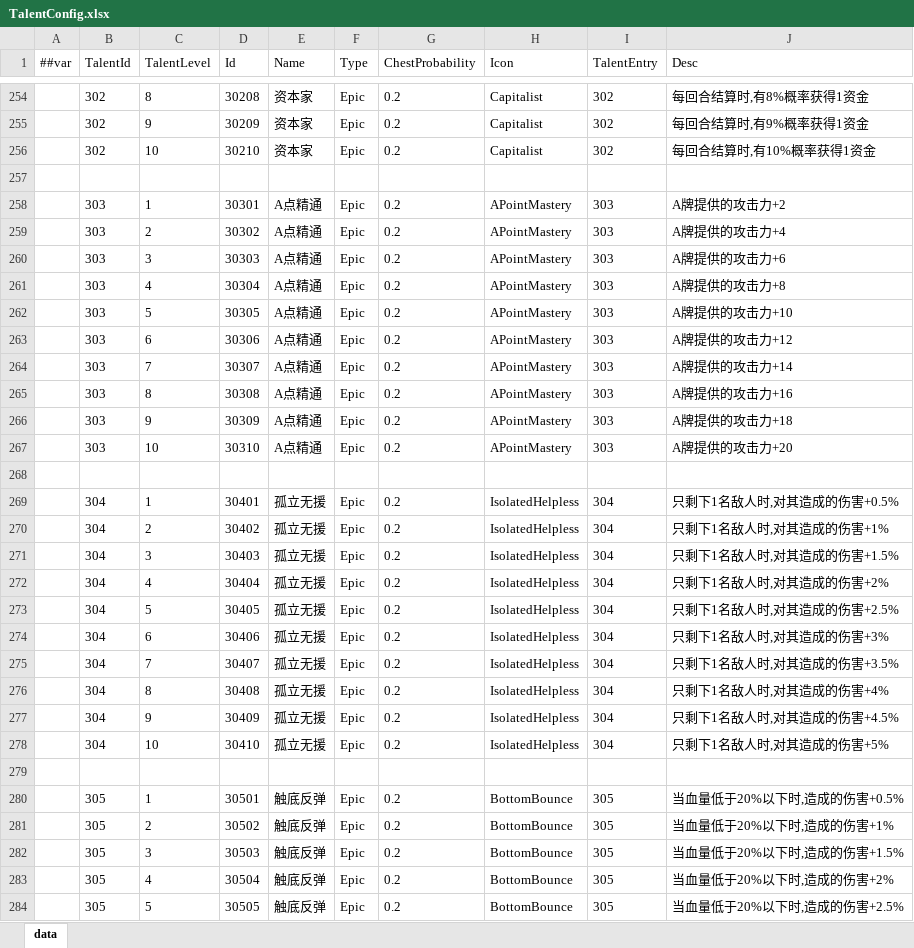
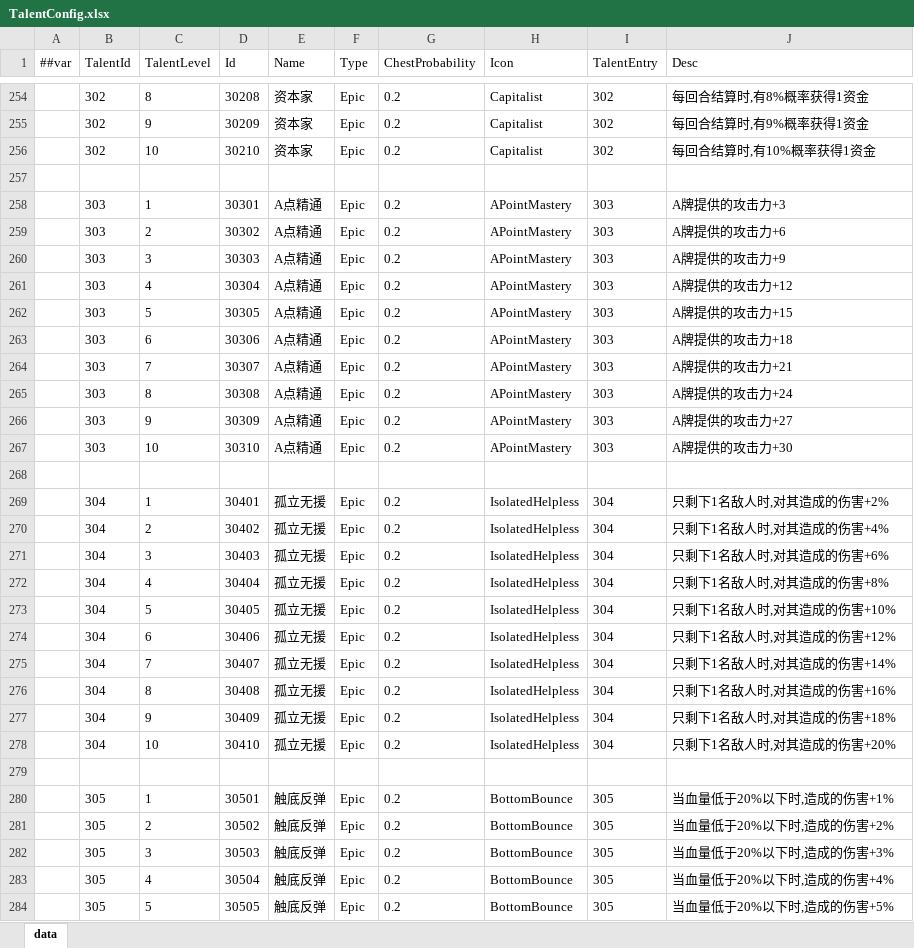
Before and after one commit to snakeazh/cardClient, an Excel workbook: Config/TalentConfig.xlsx, sheet data, drawn as a sheet; only a part is shown, gaps mark what is left out; values as stored, in another font and other column widths than the file's, no borders; the diff covers the shown part only; the diff names each change by its address in the sheet, - before the commit and + after, or states it on an @@ line.

```diff
--- a/Config/TalentConfig.xlsx (sheet data)
+++ b/Config/TalentConfig.xlsx (sheet data)
-J258 (Desc): A牌提供的攻击力+2
+J258 (Desc): A牌提供的攻击力+3
-J259 (Desc): A牌提供的攻击力+4
+J259 (Desc): A牌提供的攻击力+6
-J260 (Desc): A牌提供的攻击力+6
+J260 (Desc): A牌提供的攻击力+9
-J261 (Desc): A牌提供的攻击力+8
+J261 (Desc): A牌提供的攻击力+12
-J262 (Desc): A牌提供的攻击力+10
+J262 (Desc): A牌提供的攻击力+15
-J263 (Desc): A牌提供的攻击力+12
+J263 (Desc): A牌提供的攻击力+18
-J264 (Desc): A牌提供的攻击力+14
+J264 (Desc): A牌提供的攻击力+21
-J265 (Desc): A牌提供的攻击力+16
+J265 (Desc): A牌提供的攻击力+24
-J266 (Desc): A牌提供的攻击力+18
+J266 (Desc): A牌提供的攻击力+27
-J267 (Desc): A牌提供的攻击力+20
+J267 (Desc): A牌提供的攻击力+30
-J269 (Desc): 只剩下1名敌人时,对其造成的伤害+0.5%
+J269 (Desc): 只剩下1名敌人时,对其造成的伤害+2%
-J270 (Desc): 只剩下1名敌人时,对其造成的伤害+1%
+J270 (Desc): 只剩下1名敌人时,对其造成的伤害+4%
-J271 (Desc): 只剩下1名敌人时,对其造成的伤害+1.5%
+J271 (Desc): 只剩下1名敌人时,对其造成的伤害+6%
-J272 (Desc): 只剩下1名敌人时,对其造成的伤害+2%
+J272 (Desc): 只剩下1名敌人时,对其造成的伤害+8%
-J273 (Desc): 只剩下1名敌人时,对其造成的伤害+2.5%
+J273 (Desc): 只剩下1名敌人时,对其造成的伤害+10%
-J274 (Desc): 只剩下1名敌人时,对其造成的伤害+3%
+J274 (Desc): 只剩下1名敌人时,对其造成的伤害+12%
-J275 (Desc): 只剩下1名敌人时,对其造成的伤害+3.5%
+J275 (Desc): 只剩下1名敌人时,对其造成的伤害+14%
-J276 (Desc): 只剩下1名敌人时,对其造成的伤害+4%
+J276 (Desc): 只剩下1名敌人时,对其造成的伤害+16%
-J277 (Desc): 只剩下1名敌人时,对其造成的伤害+4.5%
+J277 (Desc): 只剩下1名敌人时,对其造成的伤害+18%
-J278 (Desc): 只剩下1名敌人时,对其造成的伤害+5%
+J278 (Desc): 只剩下1名敌人时,对其造成的伤害+20%
-J280 (Desc): 当血量低于20%以下时,造成的伤害+0.5%
+J280 (Desc): 当血量低于20%以下时,造成的伤害+1%
-J281 (Desc): 当血量低于20%以下时,造成的伤害+1%
+J281 (Desc): 当血量低于20%以下时,造成的伤害+2%
-J282 (Desc): 当血量低于20%以下时,造成的伤害+1.5%
+J282 (Desc): 当血量低于20%以下时,造成的伤害+3%
-J283 (Desc): 当血量低于20%以下时,造成的伤害+2%
+J283 (Desc): 当血量低于20%以下时,造成的伤害+4%
-J284 (Desc): 当血量低于20%以下时,造成的伤害+2.5%
+J284 (Desc): 当血量低于20%以下时,造成的伤害+5%
```
Also changed, not shown: 8 removed rows and 15 edited cells elsewhere in this sheet, Config/GameConst.xlsx, Config/TalentEntryConfig.xlsx, 7 other files.
